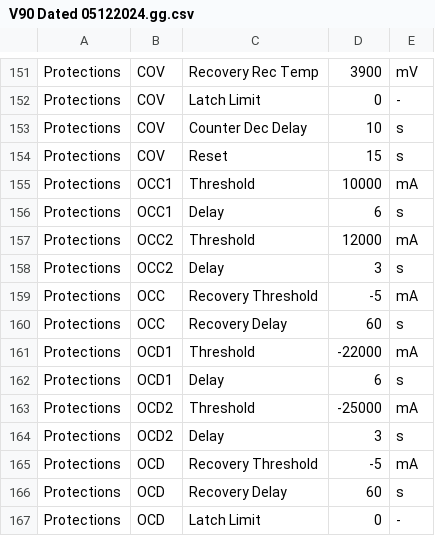
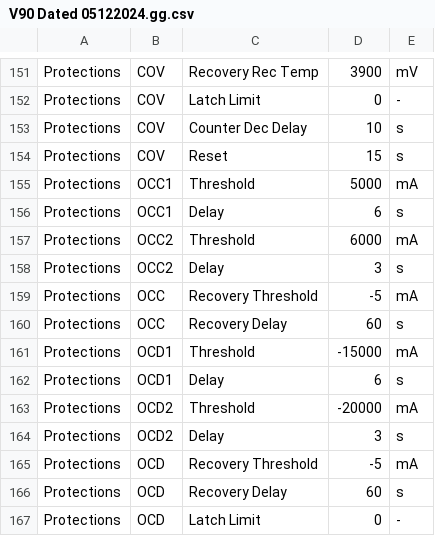
Before and after one commit to B20410/Alpha-BMS-SW-HW, a CSV file: Updated 5th Dec 2024/V90/V90 Dated 05122024.gg.csv, drawn as a sheet; only a part is shown, gaps mark what is left out.

```diff
--- a/Updated 5th Dec 2024/V90/V90 Dated 05122024.gg.csv
+++ b/Updated 5th Dec 2024/V90/V90 Dated 05122024.gg.csv
@@ -154,5 +154,5 @@
 "Protections","COV","Reset","15","s"
-"Protections","OCC1","Threshold","10000","mA"
+"Protections","OCC1","Threshold","5000","mA"
 "Protections","OCC1","Delay","6","s"
-"Protections","OCC2","Threshold","12000","mA"
+"Protections","OCC2","Threshold","6000","mA"
 "Protections","OCC2","Delay","3","s"
@@ -160,5 +160,5 @@
 "Protections","OCC","Recovery Delay","60","s"
-"Protections","OCD1","Threshold","-22000","mA"
+"Protections","OCD1","Threshold","-15000","mA"
 "Protections","OCD1","Delay","6","s"
-"Protections","OCD2","Threshold","-25000","mA"
+"Protections","OCD2","Threshold","-20000","mA"
 "Protections","OCD2","Delay","3","s"
```
Also changed, not shown: 2 other files.
